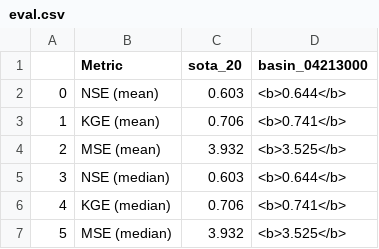
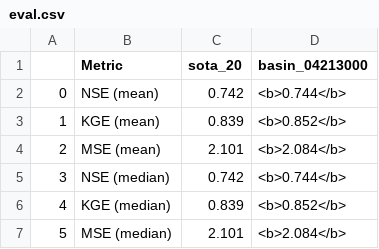
Before and after one commit to EmilRyd/Fine-Flood-Forecasts, a CSV file: experiment/outputs/evals/eval.csv, drawn as a sheet.

```diff
--- a/experiment/outputs/evals/eval.csv
+++ b/experiment/outputs/evals/eval.csv
@@ -1,7 +1,7 @@
 ,Metric,sota_20,basin_04213000
-0,NSE (mean),0.603,<b>0.644</b>
-1,KGE (mean),0.706,<b>0.741</b>
-2,MSE (mean),3.932,<b>3.525</b>
-3,NSE (median),0.603,<b>0.644</b>
-4,KGE (median),0.706,<b>0.741</b>
-5,MSE (median),3.932,<b>3.525</b>
+0,NSE (mean),0.742,<b>0.744</b>
+1,KGE (mean),0.839,<b>0.852</b>
+2,MSE (mean),2.101,<b>2.084</b>
+3,NSE (median),0.742,<b>0.744</b>
+4,KGE (median),0.839,<b>0.852</b>
+5,MSE (median),2.101,<b>2.084</b>
```
Also changed, not shown: 4 other files.
